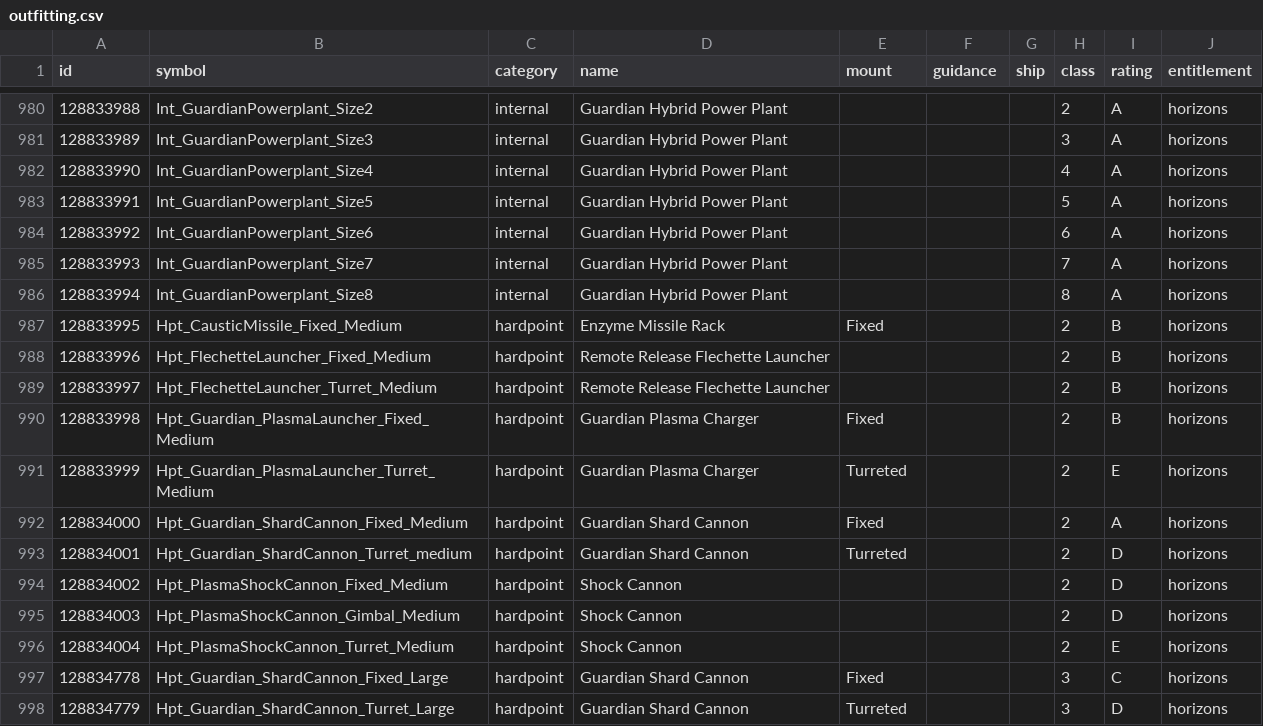
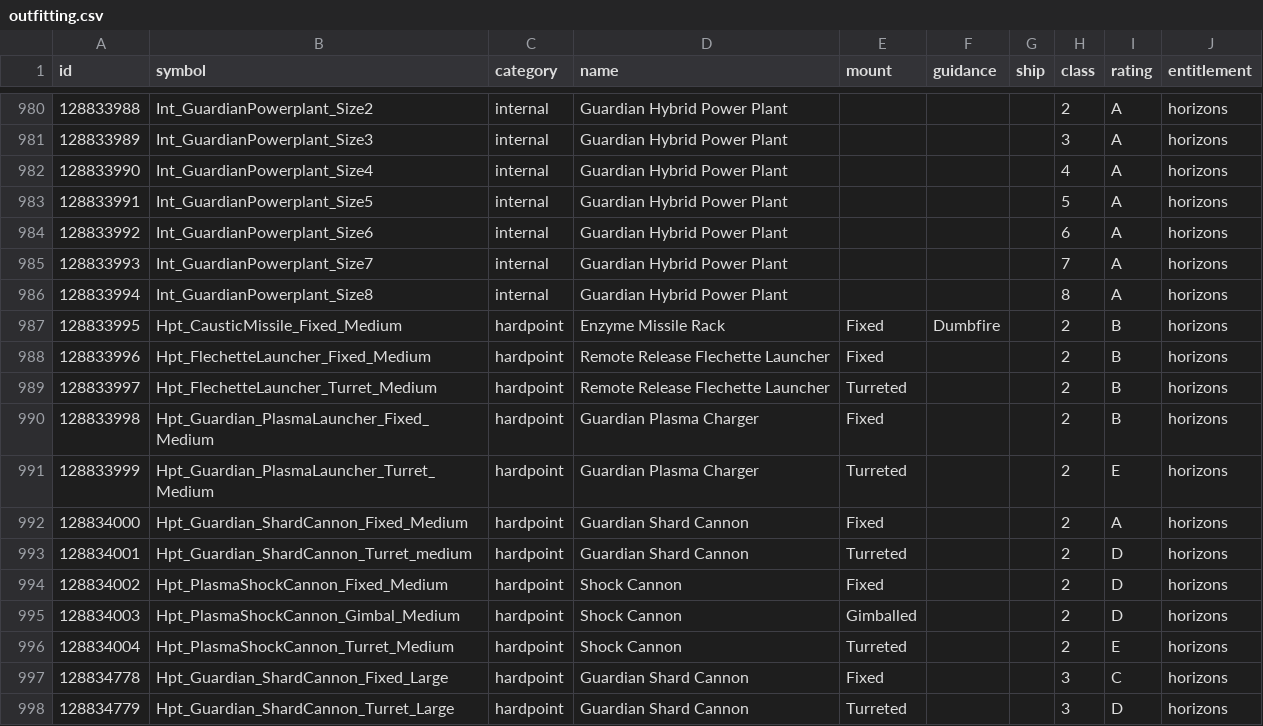
Before and after one commit to EDCD/FDevIDs, a CSV file: outfitting.csv, drawn as a sheet; only a part is shown, gaps mark what is left out.

Commit message:
Add missing mount and guidance information (#24)

```diff
--- a/outfitting.csv
+++ b/outfitting.csv
@@ -986,5 +986,5 @@ id,symbol,category,name,mount,guidance,ship,class,rating,entitlement
 128833994,Int_GuardianPowerplant_Size8,internal,Guardian Hybrid Power Plant,,,,8,A,horizons
-128833995,Hpt_CausticMissile_Fixed_Medium,hardpoint,Enzyme Missile Rack,Fixed,,,2,B,horizons
-128833996,Hpt_FlechetteLauncher_Fixed_Medium,hardpoint,Remote Release Flechette Launcher,,,,2,B,horizons
-128833997,Hpt_FlechetteLauncher_Turret_Medium,hardpoint,Remote Release Flechette Launcher,,,,2,B,horizons
+128833995,Hpt_CausticMissile_Fixed_Medium,hardpoint,Enzyme Missile Rack,Fixed,Dumbfire,,2,B,horizons
+128833996,Hpt_FlechetteLauncher_Fixed_Medium,hardpoint,Remote Release Flechette Launcher,Fixed,,,2,B,horizons
+128833997,Hpt_FlechetteLauncher_Turret_Medium,hardpoint,Remote Release Flechette Launcher,Turreted,,,2,B,horizons
 128833998,Hpt_Guardian_PlasmaLauncher_Fixed_Medium,hardpoint,Guardian Plasma Charger,Fixed,,,2,B,horizons
@@ -993,5 +993,5 @@ id,symbol,category,name,mount,guidance,ship,class,rating,entitlement
 128834001,Hpt_Guardian_ShardCannon_Turret_medium,hardpoint,Guardian Shard Cannon,Turreted,,,2,D,horizons
-128834002,Hpt_PlasmaShockCannon_Fixed_Medium,hardpoint,Shock Cannon,,,,2,D,horizons
-128834003,Hpt_PlasmaShockCannon_Gimbal_Medium,hardpoint,Shock Cannon,,,,2,D,horizons
-128834004,Hpt_PlasmaShockCannon_Turret_Medium,hardpoint,Shock Cannon,,,,2,E,horizons
+128834002,Hpt_PlasmaShockCannon_Fixed_Medium,hardpoint,Shock Cannon,Fixed,,,2,D,horizons
+128834003,Hpt_PlasmaShockCannon_Gimbal_Medium,hardpoint,Shock Cannon,Gimballed,,,2,D,horizons
+128834004,Hpt_PlasmaShockCannon_Turret_Medium,hardpoint,Shock Cannon,Turreted,,,2,E,horizons
 128834778,Hpt_Guardian_ShardCannon_Fixed_Large,hardpoint,Guardian Shard Cannon,Fixed,,,3,C,horizons
```
